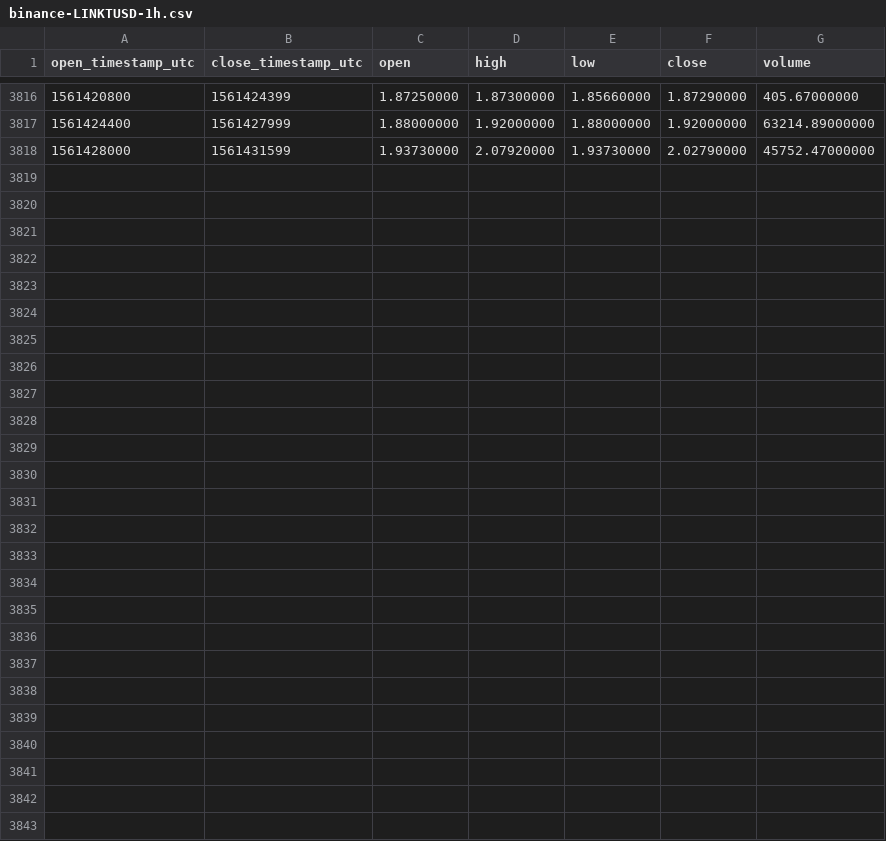
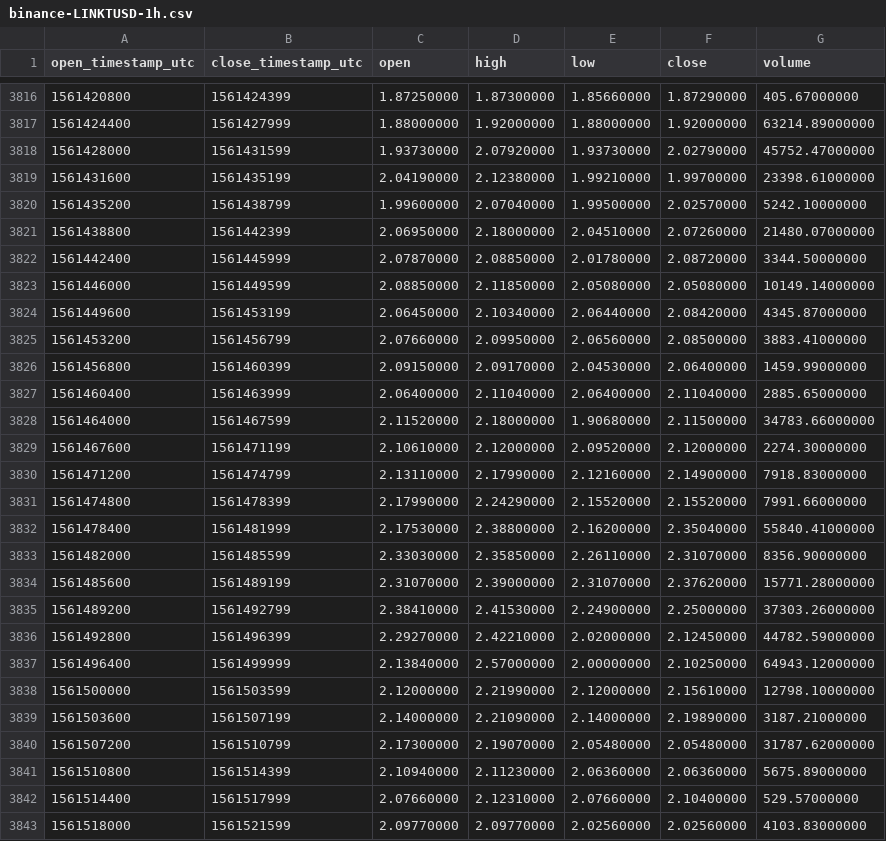
Before and after one commit to cryptobigbro/binance-LINKTUSD, a CSV file: binance-LINKTUSD-1h.csv, drawn as a sheet; only a part is shown, gaps mark what is left out.

Commit message:
Update OHLCV data.

```diff
--- a/binance-LINKTUSD-1h.csv
+++ b/binance-LINKTUSD-1h.csv
@@ -3818 +3818,26 @@ open_timestamp_utc,close_timestamp_utc,open,high,low,close,volume
 1561428000,1561431599,1.93730000,2.07920000,1.93730000,2.02790000,45752.47000000
+1561431600,1561435199,2.04190000,2.12380000,1.99210000,1.99700000,23398.61000000
+1561435200,1561438799,1.99600000,2.07040000,1.99500000,2.02570000,5242.10000000
+1561438800,1561442399,2.06950000,2.18000000,2.04510000,2.07260000,21480.07000000
+1561442400,1561445999,2.07870000,2.08850000,2.01780000,2.08720000,3344.50000000
+1561446000,1561449599,2.08850000,2.11850000,2.05080000,2.05080000,10149.14000000
+1561449600,1561453199,2.06450000,2.10340000,2.06440000,2.08420000,4345.87000000
+1561453200,1561456799,2.07660000,2.09950000,2.06560000,2.08500000,3883.41000000
+1561456800,1561460399,2.09150000,2.09170000,2.04530000,2.06400000,1459.99000000
+1561460400,1561463999,2.06400000,2.11040000,2.06400000,2.11040000,2885.65000000
+1561464000,1561467599,2.11520000,2.18000000,1.90680000,2.11500000,34783.66000000
+1561467600,1561471199,2.10610000,2.12000000,2.09520000,2.12000000,2274.30000000
+1561471200,1561474799,2.13110000,2.17990000,2.12160000,2.14900000,7918.83000000
+1561474800,1561478399,2.17990000,2.24290000,2.15520000,2.15520000,7991.66000000
+1561478400,1561481999,2.17530000,2.38800000,2.16200000,2.35040000,55840.41000000
+1561482000,1561485599,2.33030000,2.35850000,2.26110000,2.31070000,8356.90000000
+1561485600,1561489199,2.31070000,2.39000000,2.31070000,2.37620000,15771.28000000
+1561489200,1561492799,2.38410000,2.41530000,2.24900000,2.25000000,37303.26000000
+1561492800,1561496399,2.29270000,2.42210000,2.02000000,2.12450000,44782.59000000
+1561496400,1561499999,2.13840000,2.57000000,2.00000000,2.10250000,64943.12000000
+1561500000,1561503599,2.12000000,2.21990000,2.12000000,2.15610000,12798.10000000
+1561503600,1561507199,2.14000000,2.21090000,2.14000000,2.19890000,3187.21000000
+1561507200,1561510799,2.17300000,2.19070000,2.05480000,2.05480000,31787.62000000
+1561510800,1561514399,2.10940000,2.11230000,2.06360000,2.06360000,5675.89000000
+1561514400,1561517999,2.07660000,2.12310000,2.07660000,2.10400000,529.57000000
+1561518000,1561521599,2.09770000,2.09770000,2.02560000,2.02560000,4103.83000000
```
Also changed, not shown: binance-LINKTUSD-1d.csv.
